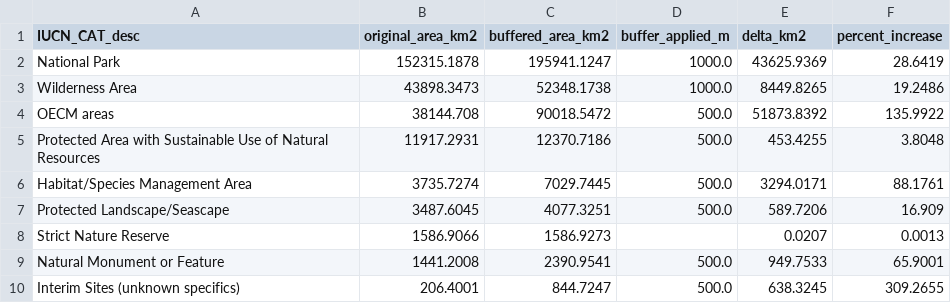
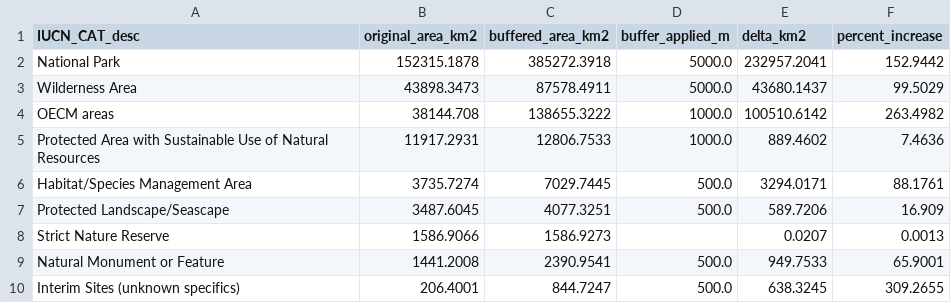
Before and after one commit to DeltaE/RESource, a CSV file: data/processed_data/lands/IUCN_CAT_desc_area_comparisons_British Columbia.csv, drawn as a sheet.

Commit message:
updates on land module

```diff
--- a/data/processed_data/lands/IUCN_CAT_desc_area_comparisons_British Columbia.csv
+++ b/data/processed_data/lands/IUCN_CAT_desc_area_comparisons_British Columbia.csv
@@ -1,6 +1,6 @@
 IUCN_CAT_desc,original_area_km2,buffered_area_km2,buffer_applied_m,delta_km2,percent_increase
-National Park,152315.1878,195941.1247,1000.0,43625.9369,28.6419
-Wilderness Area,43898.3473,52348.1738,1000.0,8449.8265,19.2486
-OECM areas,38144.708,90018.5472,500.0,51873.8392,135.9922
-Protected Area with Sustainable Use of Natural Resources,11917.2931,12370.7186,500.0,453.4255,3.8048
+National Park,152315.1878,385272.3918,5000.0,232957.2041,152.9442
+Wilderness Area,43898.3473,87578.4911,5000.0,43680.1437,99.5029
+OECM areas,38144.708,138655.3222,1000.0,100510.6142,263.4982
+Protected Area with Sustainable Use of Natural Resources,11917.2931,12806.7533,1000.0,889.4602,7.4636
 Habitat/Species Management Area,3735.7274,7029.7445,500.0,3294.0171,88.1761
```
Also changed, not shown: 35 other files.
